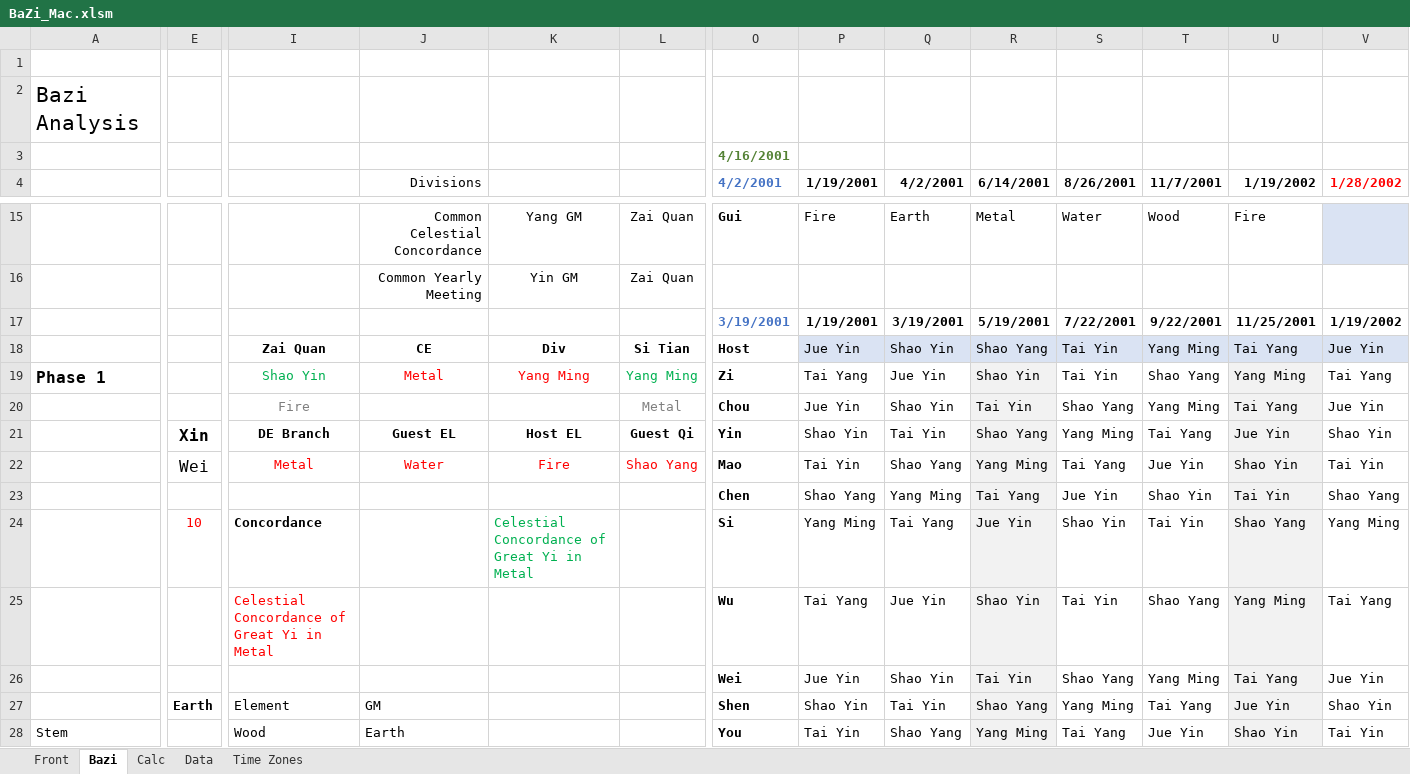
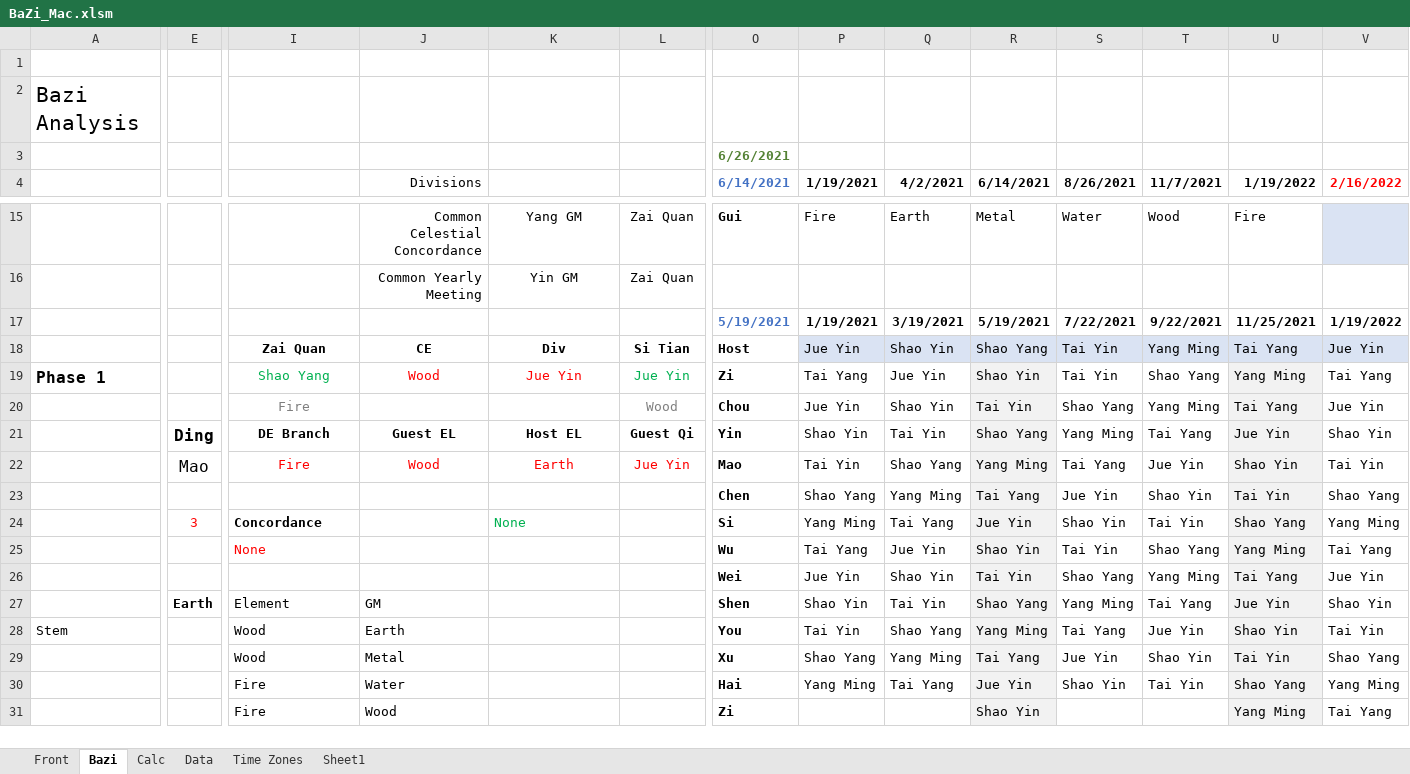
Before and after one commit to Stratovol/bazi, an Excel workbook: BaZi_Mac.xlsm, sheet Bazi, drawn as a sheet; only a part is shown, gaps mark what is left out; the shorter side is filled out with more unchanged rows; values as stored, in another font and other column widths than the file's, no borders; the diff covers the shown part only; the diff names each change by its address in the sheet, - before the commit and + after, or states it on an @@ line.

```diff
--- a/BaZi_Mac.xlsm (sheet Bazi)
+++ b/BaZi_Mac.xlsm (sheet Bazi)
+sheet tab: Sheet1
-O3 (6/14/2021): 4/16/2001
+O3 (6/14/2021): 6/26/2021
-O4: 4/2/2001
+O4: 6/14/2021
-P4: 1/19/2001
+P4: 1/19/2021
-Q4: 4/2/2001
+Q4: 4/2/2021
-R4: 6/14/2001
+R4: 6/14/2021
-S4: 8/26/2001
+S4: 8/26/2021
-T4: 11/7/2001
+T4: 11/7/2021
-U4: 1/19/2002
+U4: 1/19/2022
-V4: 1/28/2002
+V4: 2/16/2022
-O17 (6/14/2021): 3/19/2001
+O17 (6/14/2021): 5/19/2021
-P17 (1/19/2021): 1/19/2001
+P17 (1/19/2021): 1/19/2021
-Q17 (4/2/2021): 3/19/2001
+Q17 (4/2/2021): 3/19/2021
-R17 (6/14/2021): 5/19/2001
+R17 (6/14/2021): 5/19/2021
-S17 (8/26/2021): 7/22/2001
+S17 (8/26/2021): 7/22/2021
-T17 (11/7/2021): 9/22/2001
+T17 (11/7/2021): 9/22/2021
-U17 (1/19/2022): 11/25/2001
+U17 (1/19/2022): 11/25/2021
-V17 (2/16/2022): 1/19/2002
+V17 (2/16/2022): 1/19/2022
-I19: Shao Yin
+I19: Shao Yang
-J19 (Divisions): Metal
+J19 (Divisions): Wood
-K19: Yang Ming
+K19: Jue Yin
-L19: Yang Ming
+L19: Jue Yin
-L20: Metal
+L20: Wood
-E21: Xin
+E21: Ding
-E22: Wei
+E22: Mao
-I22: Metal
+I22: Fire
-J22 (Divisions): Water
+J22 (Divisions): Wood
-K22: Fire
+K22: Earth
-L22: Shao Yang
+L22: Jue Yin
-E24: 10
+E24: 3
-K24: Celestial Concordance of Great Yi in Metal
+K24: None
-I25: Celestial Concordance of Great Yi in Metal
+I25: None
```
Also changed, not shown: 14 added rows, 14 removed rows and 52 edited cells elsewhere in this sheet, sheet Front, sheet Calc, formulas that keep their value, charts or pictures, 6 other files.
